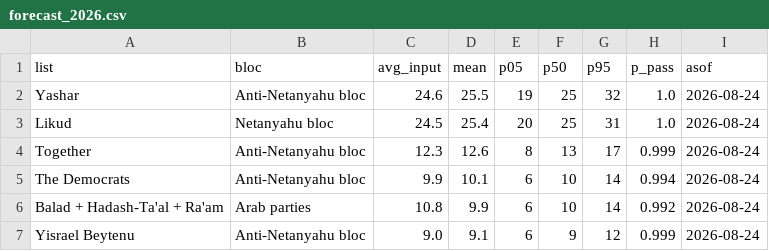
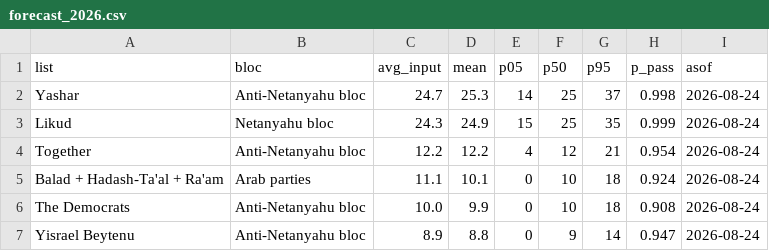
Before and after one commit to idoherling/2026_Election_Model, a CSV file: data/processed/forecast_2026.csv, drawn as a sheet; only a part is shown; the diff covers the shown part only.

```diff
--- a/data/processed/forecast_2026.csv
+++ b/data/processed/forecast_2026.csv
@@ -1,7 +1,7 @@
 list,bloc,avg_input,mean,p05,p50,p95,p_pass,asof
-Yashar,Anti-Netanyahu bloc,24.6,25.5,19,25,32,1.0,2026-08-24
-Likud,Netanyahu bloc,24.5,25.4,20,25,31,1.0,2026-08-24
-Together,Anti-Netanyahu bloc,12.3,12.6,8,13,17,0.999,2026-08-24
-The Democrats,Anti-Netanyahu bloc,9.9,10.1,6,10,14,0.994,2026-08-24
-Balad + Hadash-Ta'al + Ra'am,Arab parties,10.8,9.9,6,10,14,0.992,2026-08-24
-Yisrael Beytenu,Anti-Netanyahu bloc,9.0,9.1,6,9,12,0.999,2026-08-24
+Yashar,Anti-Netanyahu bloc,24.7,25.3,14,25,37,0.998,2026-08-24
+Likud,Netanyahu bloc,24.3,24.9,15,25,35,0.999,2026-08-24
+Together,Anti-Netanyahu bloc,12.2,12.2,4,12,21,0.954,2026-08-24
+Balad + Hadash-Ta'al + Ra'am,Arab parties,11.1,10.1,0,10,18,0.924,2026-08-24
+The Democrats,Anti-Netanyahu bloc,10.0,9.9,0,10,18,0.908,2026-08-24
+Yisrael Beytenu,Anti-Netanyahu bloc,8.9,8.8,0,9,14,0.947,2026-08-24
```
Also changed, not shown: 27 edited cells elsewhere in this file, data/processed/average_2026_blocs.csv, data/processed/average_2026_corrected.csv, 9 other files.
